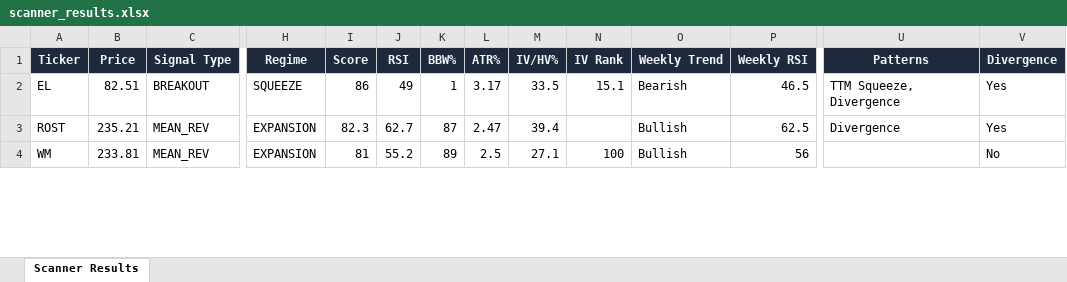
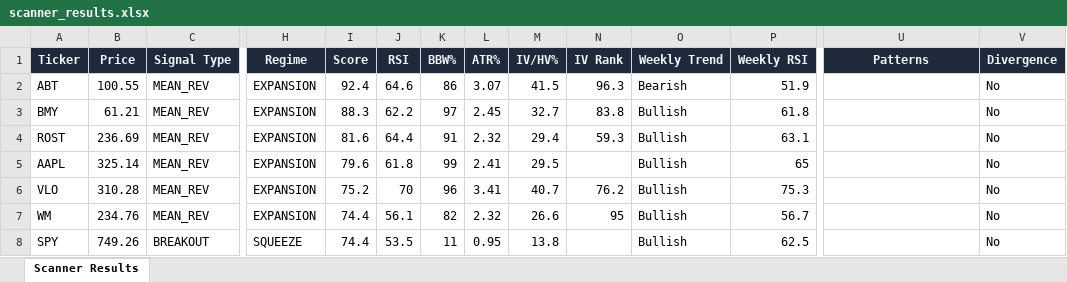
Before and after one commit to 6000rr4n/BM-screener, an Excel workbook: output/scanner_results.xlsx, sheet Scanner Results, drawn as a sheet; only a part is shown, gaps mark what is left out; values as stored, in another font and other column widths than the file's, no borders; removed rows and columns are numbered as before the commit, all else as after; rows hold the shown columns only; the diff covers the shown part only; the diff names each change by its address in the sheet, - before the commit and + after, or states it on an @@ line.

```diff
--- a/output/scanner_results.xlsx (sheet Scanner Results)
+++ b/output/scanner_results.xlsx (sheet Scanner Results)
-row 2: EL | 82.51 | BREAKOUT | SQUEEZE | 86 | 49 | 1 | 3.17 | 33.5 | 15.1 | Bearish | 46.5 | TTM Squeeze, Divergence | Yes
+row 2: ABT | 100.55 | MEAN_REV | EXPANSION | 92.4 | 64.6 | 86 | 3.07 | 41.5 | 96.3 | Bearish | 51.9 |  | No
+row 3: BMY | 61.21 | MEAN_REV | EXPANSION | 88.3 | 62.2 | 97 | 2.45 | 32.7 | 83.8 | Bullish | 61.8 |  | No
-B4 (Price): 235.21
+B4 (Price): 236.69
-I4 (Score): 82.3
+I4 (Score): 81.6
-J4 (RSI): 62.7
+J4 (RSI): 64.4
-K4 (BBW%): 87
+K4 (BBW%): 91
-L4 (ATR%): 2.47
+L4 (ATR%): 2.32
-M4 (IV/HV%): 39.4
+M4 (IV/HV%): 29.4
-N4 (IV Rank): (empty)
+N4 (IV Rank): 59.3
-P4 (Weekly RSI): 62.5
+P4 (Weekly RSI): 63.1
-U4 (Patterns): Divergence
+U4 (Patterns): (empty)
-V4 (Divergence): Yes
+V4 (Divergence): No
+row 5: AAPL | 325.14 | MEAN_REV | EXPANSION | 79.6 | 61.8 | 99 | 2.41 | 29.5 |  | Bullish | 65 |  | No
+row 6: VLO | 310.28 | MEAN_REV | EXPANSION | 75.2 | 70 | 96 | 3.41 | 40.7 | 76.2 | Bullish | 75.3 |  | No
-B7 (Price): 233.81
+B7 (Price): 234.76
-I7 (Score): 81
+I7 (Score): 74.4
-J7 (RSI): 55.2
+J7 (RSI): 56.1
-K7 (BBW%): 89
+K7 (BBW%): 82
-L7 (ATR%): 2.5
+L7 (ATR%): 2.32
-M7 (IV/HV%): 27.1
+M7 (IV/HV%): 26.6
-N7 (IV Rank): 100
+N7 (IV Rank): 95
-P7 (Weekly RSI): 56
+P7 (Weekly RSI): 56.7
+row 8: SPY | 749.26 | BREAKOUT | SQUEEZE | 74.4 | 53.5 | 11 | 0.95 | 13.8 |  | Bullish | 62.5 |  | No
```
Also changed, not shown: 6 added rows, 7 removed rows and 89 edited cells elsewhere in this sheet, 1 other file.
